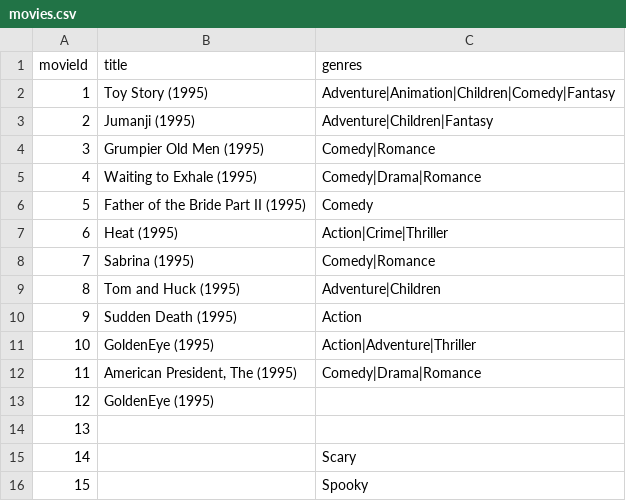
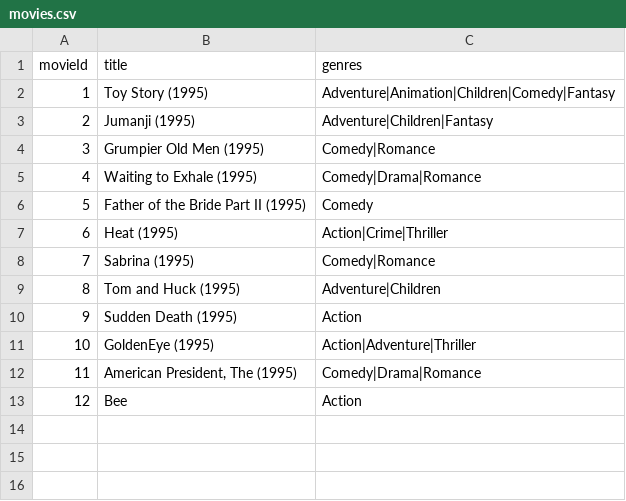
Before and after one commit to athanas1/MovieLibrary, a CSV file: Files/movies.csv, drawn as a sheet; removed rows and columns are numbered as before the commit, all else as after; the diff names each change by its address in the sheet, - before the commit and + after, or states it on an @@ line.

```diff
--- a/Files/movies.csv
+++ b/Files/movies.csv
-row 13: 12 | GoldenEye (1995)
@@ column A (movieId) renumbered in row 13 @@
-B13 (title): (empty)
+B13 (title): Bee
-C13 (genres): (empty)
+C13 (genres): Action
-row 15: 14 |  | Scary
-row 16: 15 |  | Spooky
```
Also changed, not shown: 2 other files.
